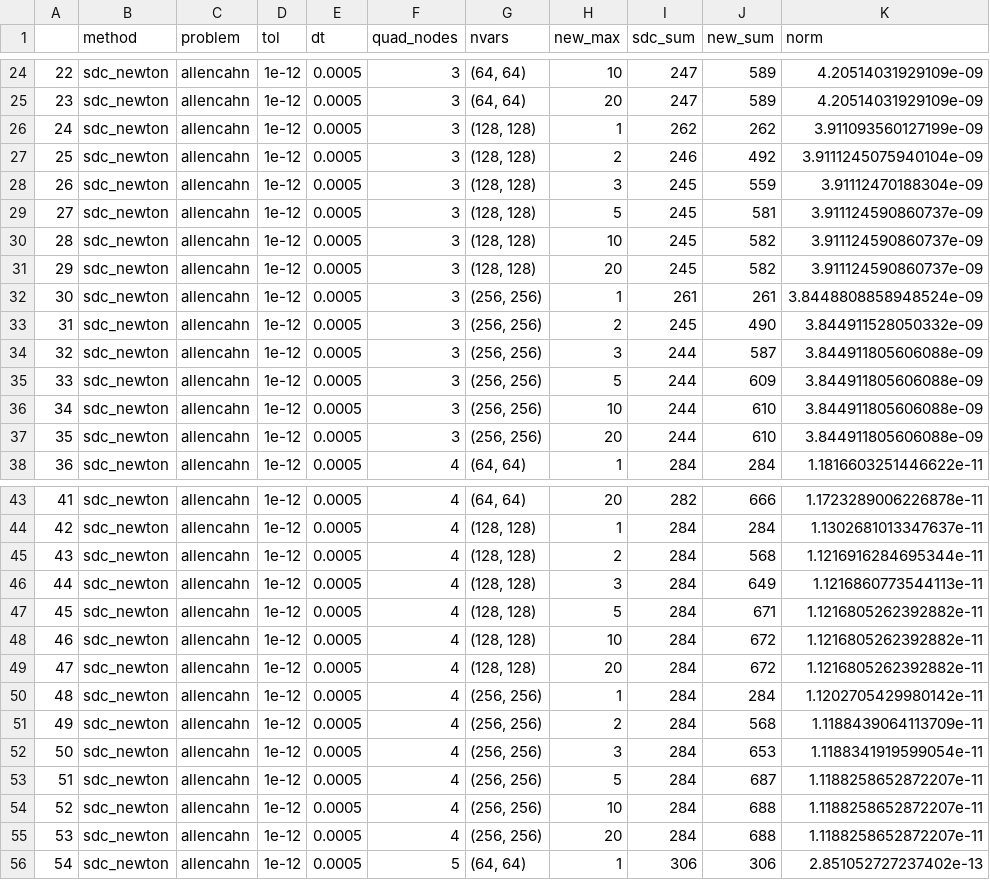
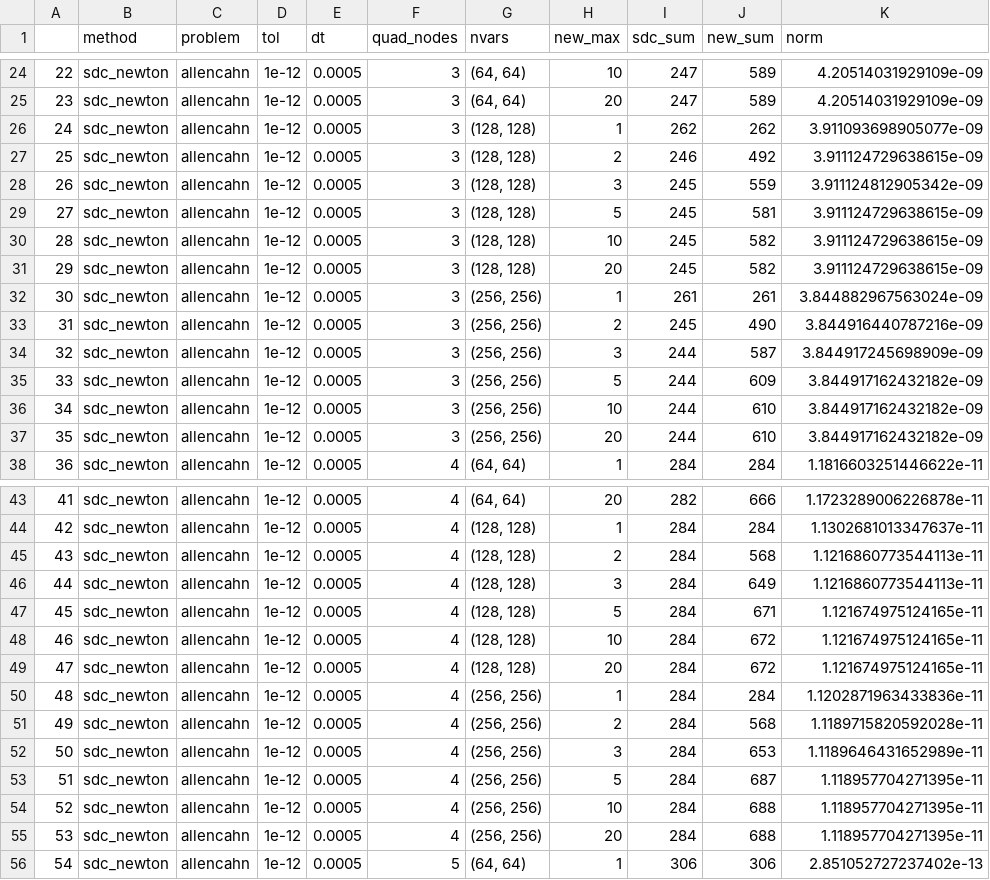
Before and after one commit to aventurierblue/sdc, a CSV file: sdcnew_allencahn_table.csv, drawn as a sheet; only a part is shown, gaps mark what is left out; the diff covers the shown part only.

```diff
--- a/sdcnew_allencahn_table.csv
+++ b/sdcnew_allencahn_table.csv
@@ -25,14 +25,14 @@
 23,sdc_newton,allencahn,1e-12,0.0005,3,"(64, 64)",20,247,589,4.20514031929109e-09
-24,sdc_newton,allencahn,1e-12,0.0005,3,"(128, 128)",1,262,262,3.911093560127199e-09
-25,sdc_newton,allencahn,1e-12,0.0005,3,"(128, 128)",2,246,492,3.9111245075940104e-09
-26,sdc_newton,allencahn,1e-12,0.0005,3,"(128, 128)",3,245,559,3.91112470188304e-09
-27,sdc_newton,allencahn,1e-12,0.0005,3,"(128, 128)",5,245,581,3.911124590860737e-09
-28,sdc_newton,allencahn,1e-12,0.0005,3,"(128, 128)",10,245,582,3.911124590860737e-09
-29,sdc_newton,allencahn,1e-12,0.0005,3,"(128, 128)",20,245,582,3.911124590860737e-09
-30,sdc_newton,allencahn,1e-12,0.0005,3,"(256, 256)",1,261,261,3.8448808858948524e-09
-31,sdc_newton,allencahn,1e-12,0.0005,3,"(256, 256)",2,245,490,3.844911528050332e-09
-32,sdc_newton,allencahn,1e-12,0.0005,3,"(256, 256)",3,244,587,3.844911805606088e-09
-33,sdc_newton,allencahn,1e-12,0.0005,3,"(256, 256)",5,244,609,3.844911805606088e-09
-34,sdc_newton,allencahn,1e-12,0.0005,3,"(256, 256)",10,244,610,3.844911805606088e-09
-35,sdc_newton,allencahn,1e-12,0.0005,3,"(256, 256)",20,244,610,3.844911805606088e-09
+24,sdc_newton,allencahn,1e-12,0.0005,3,"(128, 128)",1,262,262,3.911093698905077e-09
+25,sdc_newton,allencahn,1e-12,0.0005,3,"(128, 128)",2,246,492,3.911124729638615e-09
+26,sdc_newton,allencahn,1e-12,0.0005,3,"(128, 128)",3,245,559,3.911124812905342e-09
+27,sdc_newton,allencahn,1e-12,0.0005,3,"(128, 128)",5,245,581,3.911124729638615e-09
+28,sdc_newton,allencahn,1e-12,0.0005,3,"(128, 128)",10,245,582,3.911124729638615e-09
+29,sdc_newton,allencahn,1e-12,0.0005,3,"(128, 128)",20,245,582,3.911124729638615e-09
+30,sdc_newton,allencahn,1e-12,0.0005,3,"(256, 256)",1,261,261,3.844882967563024e-09
+31,sdc_newton,allencahn,1e-12,0.0005,3,"(256, 256)",2,245,490,3.844916440787216e-09
+32,sdc_newton,allencahn,1e-12,0.0005,3,"(256, 256)",3,244,587,3.844917245698909e-09
+33,sdc_newton,allencahn,1e-12,0.0005,3,"(256, 256)",5,244,609,3.844917162432182e-09
+34,sdc_newton,allencahn,1e-12,0.0005,3,"(256, 256)",10,244,610,3.844917162432182e-09
+35,sdc_newton,allencahn,1e-12,0.0005,3,"(256, 256)",20,244,610,3.844917162432182e-09
 36,sdc_newton,allencahn,1e-12,0.0005,4,"(64, 64)",1,284,284,1.1816603251446622e-11
@@ -44,13 +44,13 @@
 42,sdc_newton,allencahn,1e-12,0.0005,4,"(128, 128)",1,284,284,1.1302681013347637e-11
-43,sdc_newton,allencahn,1e-12,0.0005,4,"(128, 128)",2,284,568,1.1216916284695344e-11
+43,sdc_newton,allencahn,1e-12,0.0005,4,"(128, 128)",2,284,568,1.1216860773544113e-11
 44,sdc_newton,allencahn,1e-12,0.0005,4,"(128, 128)",3,284,649,1.1216860773544113e-11
-45,sdc_newton,allencahn,1e-12,0.0005,4,"(128, 128)",5,284,671,1.1216805262392882e-11
-46,sdc_newton,allencahn,1e-12,0.0005,4,"(128, 128)",10,284,672,1.1216805262392882e-11
-47,sdc_newton,allencahn,1e-12,0.0005,4,"(128, 128)",20,284,672,1.1216805262392882e-11
-48,sdc_newton,allencahn,1e-12,0.0005,4,"(256, 256)",1,284,284,1.1202705429980142e-11
-49,sdc_newton,allencahn,1e-12,0.0005,4,"(256, 256)",2,284,568,1.1188439064113709e-11
-50,sdc_newton,allencahn,1e-12,0.0005,4,"(256, 256)",3,284,653,1.1188341919599054e-11
-51,sdc_newton,allencahn,1e-12,0.0005,4,"(256, 256)",5,284,687,1.1188258652872207e-11
-52,sdc_newton,allencahn,1e-12,0.0005,4,"(256, 256)",10,284,688,1.1188258652872207e-11
-53,sdc_newton,allencahn,1e-12,0.0005,4,"(256, 256)",20,284,688,1.1188258652872207e-11
+45,sdc_newton,allencahn,1e-12,0.0005,4,"(128, 128)",5,284,671,1.121674975124165e-11
+46,sdc_newton,allencahn,1e-12,0.0005,4,"(128, 128)",10,284,672,1.121674975124165e-11
+47,sdc_newton,allencahn,1e-12,0.0005,4,"(128, 128)",20,284,672,1.121674975124165e-11
+48,sdc_newton,allencahn,1e-12,0.0005,4,"(256, 256)",1,284,284,1.1202871963433836e-11
+49,sdc_newton,allencahn,1e-12,0.0005,4,"(256, 256)",2,284,568,1.1189715820592028e-11
+50,sdc_newton,allencahn,1e-12,0.0005,4,"(256, 256)",3,284,653,1.1189646431652989e-11
+51,sdc_newton,allencahn,1e-12,0.0005,4,"(256, 256)",5,284,687,1.118957704271395e-11
+52,sdc_newton,allencahn,1e-12,0.0005,4,"(256, 256)",10,284,688,1.118957704271395e-11
+53,sdc_newton,allencahn,1e-12,0.0005,4,"(256, 256)",20,284,688,1.118957704271395e-11
 54,sdc_newton,allencahn,1e-12,0.0005,5,"(64, 64)",1,306,306,2.851052727237402e-13
```
Also changed, not shown: 32 edited cells elsewhere in this file, 11 other files.
